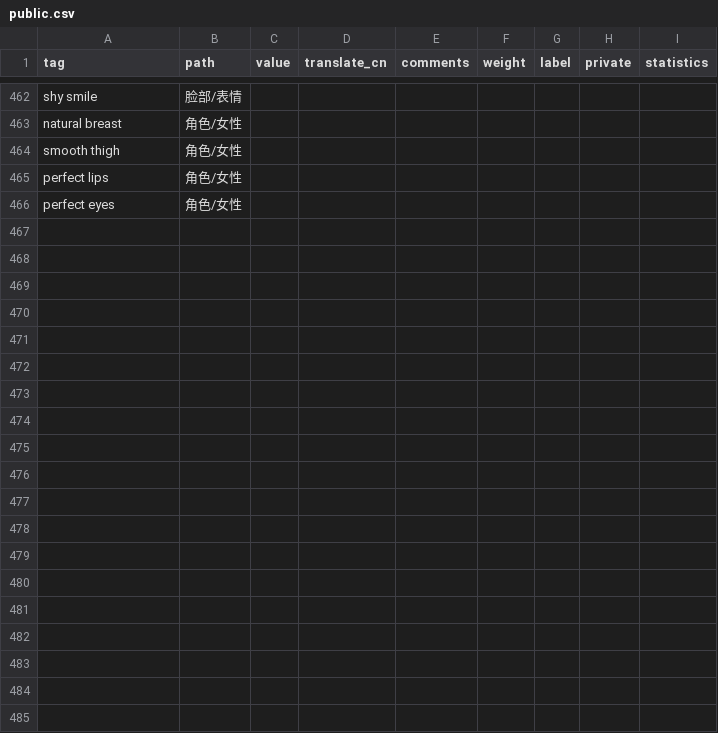
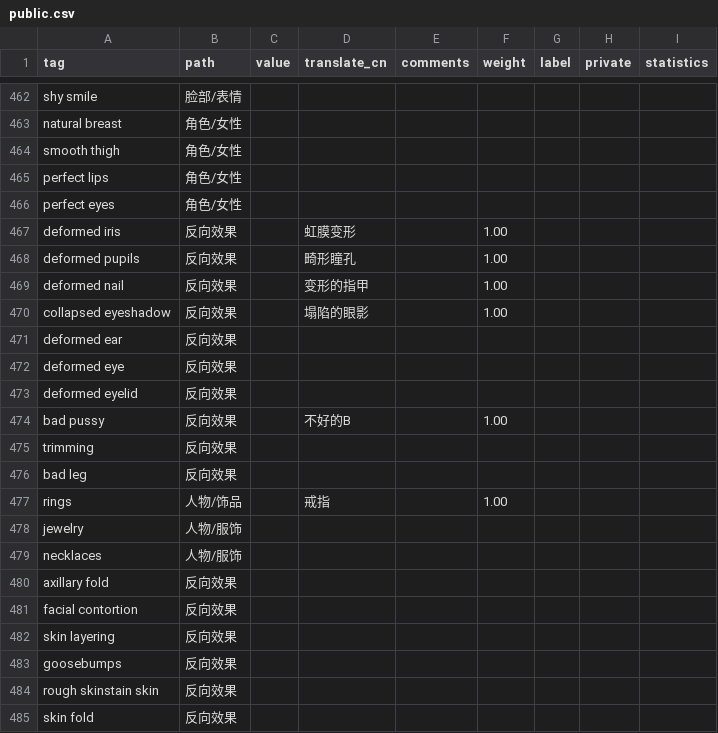
Before and after one commit to SleepySoft/StableDiffusionTagsManager, a CSV file: public.csv, drawn as a sheet; only a part is shown, gaps mark what is left out; the diff covers the shown part only.

```diff
--- a/public.csv
+++ b/public.csv
@@ -466 +466,20 @@ perfect lips,角色/女性,,,,,,,
 perfect eyes,角色/女性,,,,,,,
+deformed iris,反向效果,,虹膜变形,,1.00,,,
+deformed pupils,反向效果,,畸形瞳孔,,1.00,,,
+deformed nail,反向效果,,变形的指甲,,1.00,,,
+collapsed eyeshadow,反向效果,,塌陷的眼影,,1.00,,,
+deformed ear,反向效果,,,,,,,
+deformed eye,反向效果,,,,,,,
+deformed eyelid,反向效果,,,,,,,
+bad pussy,反向效果,,不好的B,,1.00,,,
+trimming,反向效果,,,,,,,
+bad leg,反向效果,,,,,,,
+rings,人物/饰品,,戒指,,1.00,,,
+jewelry,人物/服饰,,,,,,,
+necklaces,人物/服饰,,,,,,,
+axillary fold,反向效果,,,,,,,
+facial contortion,反向效果,,,,,,,
+skin layering,反向效果,,,,,,,
+goosebumps,反向效果,,,,,,,
+rough skinstain skin,反向效果,,,,,,,
+skin fold,反向效果,,,,,,,
```
Also changed, not shown: 37 added rows and 14 edited cells elsewhere in this file, 2 other files.
